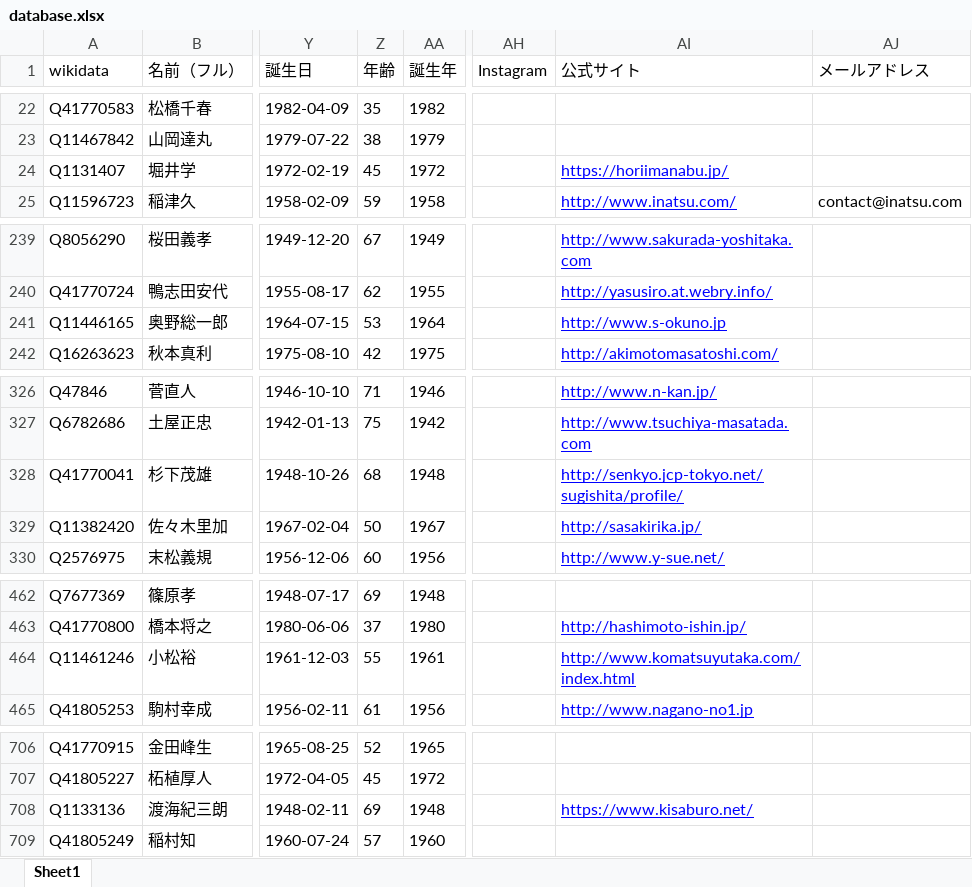
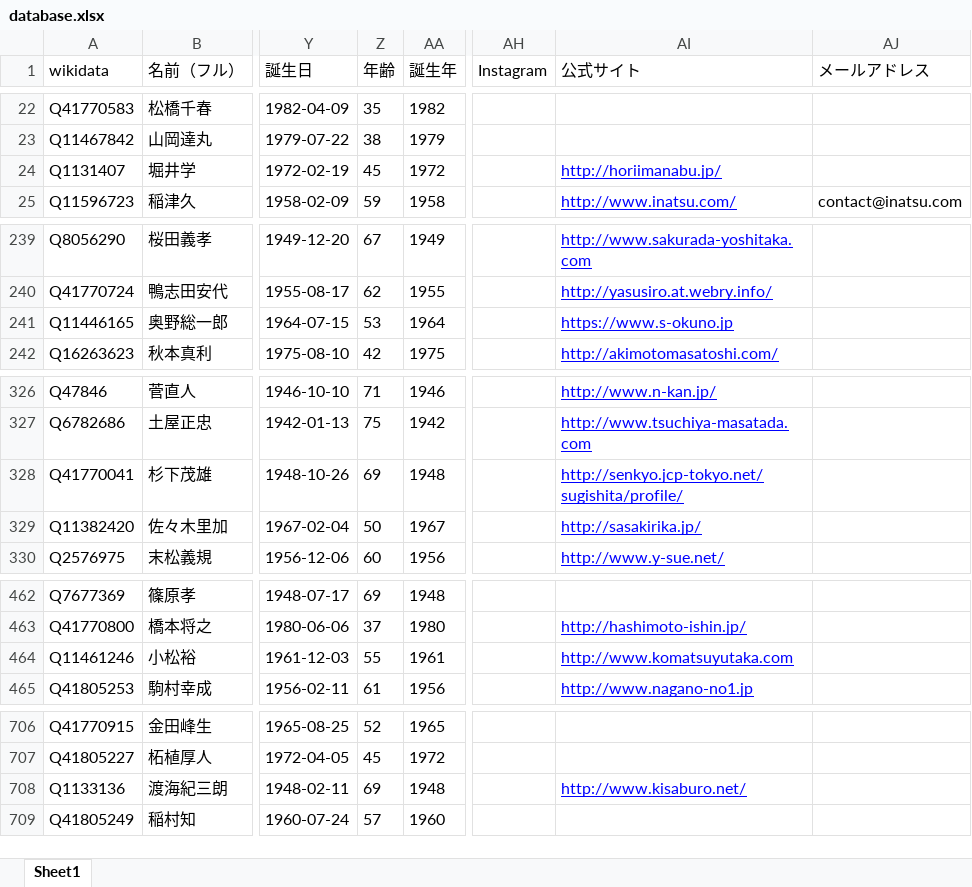
Before and after one commit to hkwi/shuin48pre, an Excel workbook: docs/database.xlsx, sheet Sheet1, drawn as a sheet; only a part is shown, gaps mark what is left out; values as stored, in another font and other column widths than the file's, no borders; the diff names each change by its address in the sheet, - before the commit and + after, or states it on an @@ line.

```diff
--- a/docs/database.xlsx (sheet Sheet1)
+++ b/docs/database.xlsx (sheet Sheet1)
-AI24 (公式サイト): https://horiimanabu.jp/
+AI24 (公式サイト): http://horiimanabu.jp/
-AI241 (公式サイト): http://www.s-okuno.jp
+AI241 (公式サイト): https://www.s-okuno.jp
-Z328 (年齢): 68
+Z328 (年齢): 69
-AI464 (公式サイト): http://www.komatsuyutaka.com/index.html
+AI464 (公式サイト): http://www.komatsuyutaka.com
-AI708 (公式サイト): https://www.kisaburo.net/
+AI708 (公式サイト): http://www.kisaburo.net/
```
Also changed, not shown: 3 other files.
